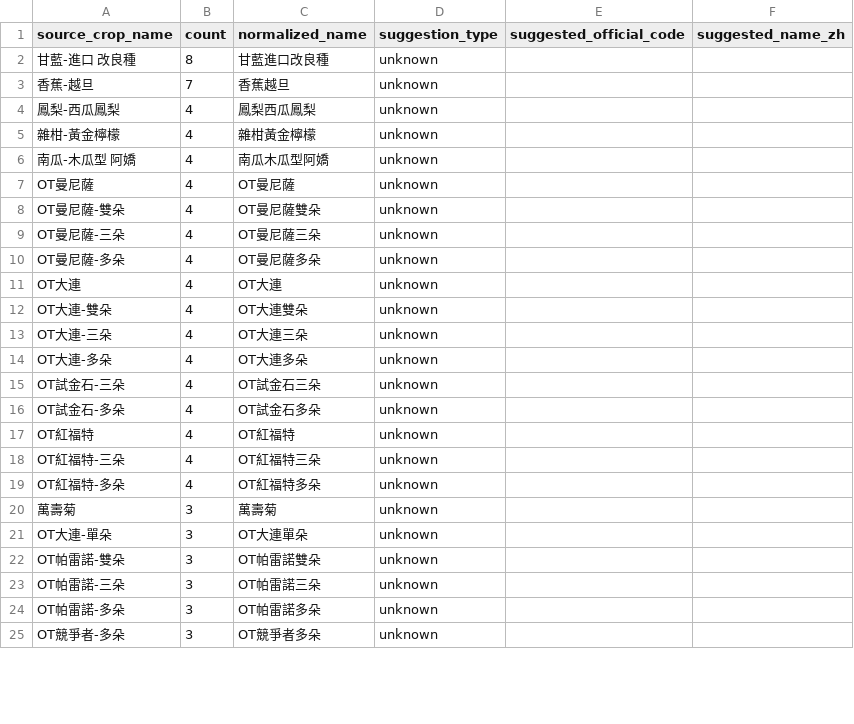
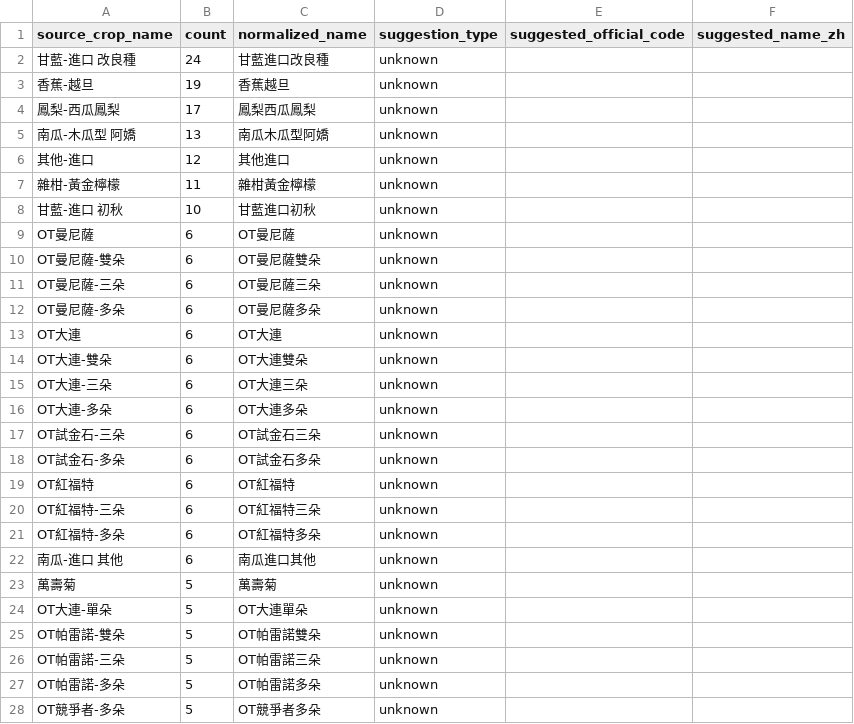
Before and after one commit to junborisproject0207-collab/vege-price-backend, a CSV file: output/unmatched_top_names.csv, drawn as a sheet; only a part is shown; the diff covers the shown part only.

```diff
--- a/output/unmatched_top_names.csv
+++ b/output/unmatched_top_names.csv
@@ -1,25 +1,28 @@
 source_crop_name,count,normalized_name,suggestion_type,suggested_official_code,suggested_name_zh
-甘藍-進口 改良種,8,甘藍進口改良種,unknown,,
-香蕉-越旦,7,香蕉越旦,unknown,,
-鳳梨-西瓜鳳梨,4,鳳梨西瓜鳳梨,unknown,,
-雜柑-黃金檸檬,4,雜柑黃金檸檬,unknown,,
-南瓜-木瓜型 阿嬌,4,南瓜木瓜型阿嬌,unknown,,
-OT曼尼薩,4,OT曼尼薩,unknown,,
-OT曼尼薩-雙朵,4,OT曼尼薩雙朵,unknown,,
-OT曼尼薩-三朵,4,OT曼尼薩三朵,unknown,,
-OT曼尼薩-多朵,4,OT曼尼薩多朵,unknown,,
-OT大連,4,OT大連,unknown,,
-OT大連-雙朵,4,OT大連雙朵,unknown,,
-OT大連-三朵,4,OT大連三朵,unknown,,
-OT大連-多朵,4,OT大連多朵,unknown,,
-OT試金石-三朵,4,OT試金石三朵,unknown,,
-OT試金石-多朵,4,OT試金石多朵,unknown,,
-OT紅福特,4,OT紅福特,unknown,,
-OT紅福特-三朵,4,OT紅福特三朵,unknown,,
-OT紅福特-多朵,4,OT紅福特多朵,unknown,,
-萬壽菊,3,萬壽菊,unknown,,
-OT大連-單朵,3,OT大連單朵,unknown,,
-OT帕雷諾-雙朵,3,OT帕雷諾雙朵,unknown,,
-OT帕雷諾-三朵,3,OT帕雷諾三朵,unknown,,
-OT帕雷諾-多朵,3,OT帕雷諾多朵,unknown,,
-OT競爭者-多朵,3,OT競爭者多朵,unknown,,
+甘藍-進口 改良種,24,甘藍進口改良種,unknown,,
+香蕉-越旦,19,香蕉越旦,unknown,,
+鳳梨-西瓜鳳梨,17,鳳梨西瓜鳳梨,unknown,,
+南瓜-木瓜型 阿嬌,13,南瓜木瓜型阿嬌,unknown,,
+其他-進口,12,其他進口,unknown,,
+雜柑-黃金檸檬,11,雜柑黃金檸檬,unknown,,
+甘藍-進口 初秋,10,甘藍進口初秋,unknown,,
+OT曼尼薩,6,OT曼尼薩,unknown,,
+OT曼尼薩-雙朵,6,OT曼尼薩雙朵,unknown,,
+OT曼尼薩-三朵,6,OT曼尼薩三朵,unknown,,
+OT曼尼薩-多朵,6,OT曼尼薩多朵,unknown,,
+OT大連,6,OT大連,unknown,,
+OT大連-雙朵,6,OT大連雙朵,unknown,,
+OT大連-三朵,6,OT大連三朵,unknown,,
+OT大連-多朵,6,OT大連多朵,unknown,,
+OT試金石-三朵,6,OT試金石三朵,unknown,,
+OT試金石-多朵,6,OT試金石多朵,unknown,,
+OT紅福特,6,OT紅福特,unknown,,
+OT紅福特-三朵,6,OT紅福特三朵,unknown,,
+OT紅福特-多朵,6,OT紅福特多朵,unknown,,
+南瓜-進口 其他,6,南瓜進口其他,unknown,,
+萬壽菊,5,萬壽菊,unknown,,
+OT大連-單朵,5,OT大連單朵,unknown,,
+OT帕雷諾-雙朵,5,OT帕雷諾雙朵,unknown,,
+OT帕雷諾-三朵,5,OT帕雷諾三朵,unknown,,
+OT帕雷諾-多朵,5,OT帕雷諾多朵,unknown,,
+OT競爭者-多朵,5,OT競爭者多朵,unknown,,
```
Also changed, not shown: 12 added rows, 6 removed rows and 11 edited cells elsewhere in this file, output/unmatched_top_codes.csv, 10 other files.
